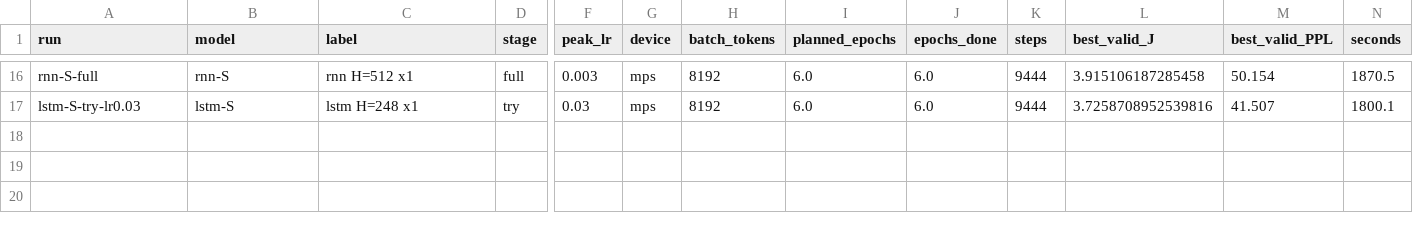
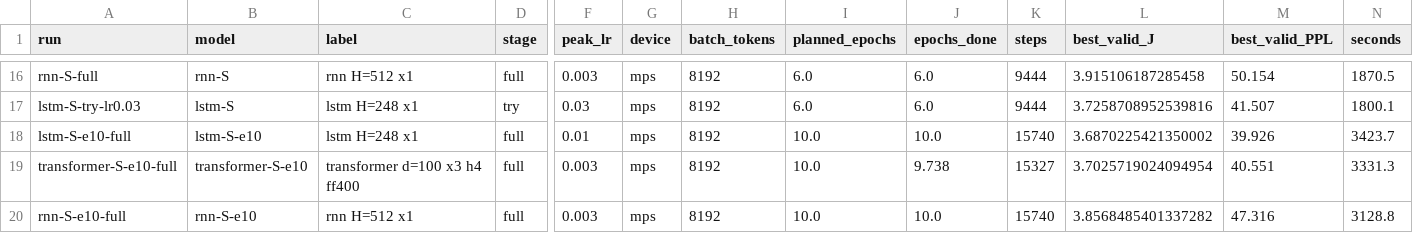
Before and after one commit to kr7001/dsa4213-assignment, a CSV file: results/runs.csv, drawn as a sheet; only a part is shown, gaps mark what is left out; rows hold the shown columns only; the diff names each change by its address in the sheet, - before the commit and + after, or states it on an @@ line.

Commit message:
Part I: 10-epoch training-budget check

```diff
--- a/results/runs.csv
+++ b/results/runs.csv
+row 18: lstm-S-e10-full | lstm-S-e10 | lstm H=248 x1 | full | 0.01 | mps | 8192 | 10.0 | 10.0 | 15740 | 3.6870225421350002 | 39.926 | 3423.7
+row 19: transformer-S-e10-full | transformer-S-e10 | transformer d=100 x3 h4 ff400 | full | 0.003 | mps | 8192 | 10.0 | 9.738 | 15327 | 3.7025719024094954 | 40.551 | 3331.3
+row 20: rnn-S-e10-full | rnn-S-e10 | rnn H=512 x1 | full | 0.003 | mps | 8192 | 10.0 | 10.0 | 15740 | 3.8568485401337282 | 47.316 | 3128.8
```
Also changed, not shown: 4 other files.
